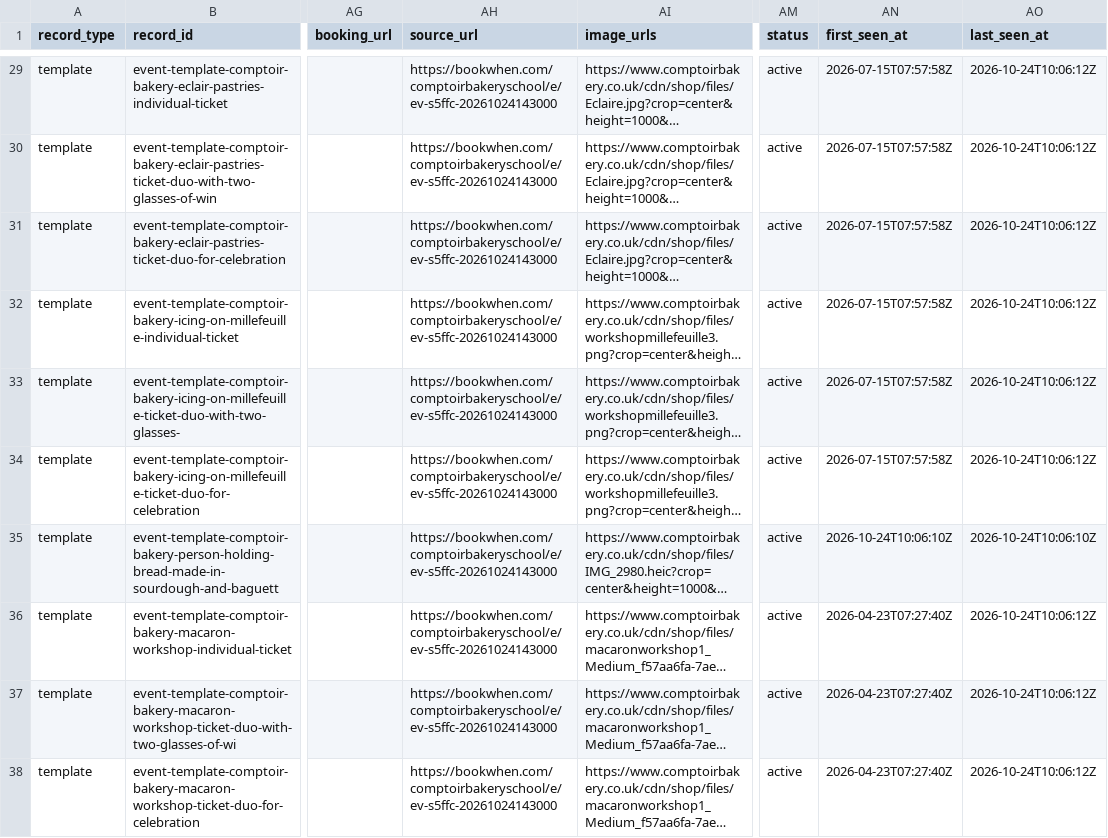
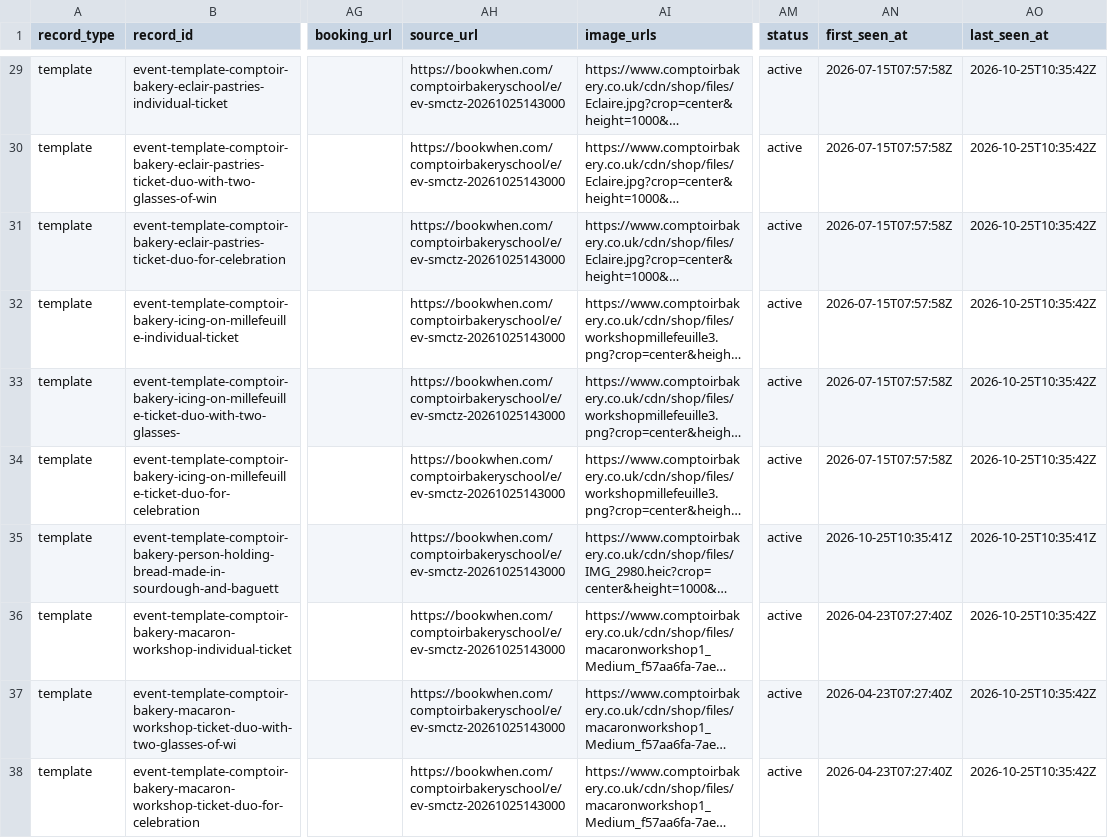
Before and after one commit to Auerlian/RostaScrapers, a CSV file: exports/events.csv, drawn as a sheet; only a part is shown, gaps mark what is left out; long unchanged cells end in …; the diff covers the shown part only; the diff names each change by its address in the sheet, - before the commit and + after, or states it on an @@ line.

```diff
--- a/exports/events.csv
+++ b/exports/events.csv
-AH29:AH38 (source_url): https://bookwhen.com/comptoirbakeryschool/e/ev-s5ffc-20261024143000
+AH29:AH38 (source_url): https://bookwhen.com/comptoirbakeryschool/e/ev-smctz-20261025143000
-AO29:AO34 (last_seen_at): 2026-10-24T10:06:12Z
+AO29:AO34 (last_seen_at): 2026-10-25T10:35:42Z
-AN35 (first_seen_at): 2026-10-24T10:06:10Z
+AN35 (first_seen_at): 2026-10-25T10:35:41Z
-AO35 (last_seen_at): 2026-10-24T10:06:10Z
+AO35 (last_seen_at): 2026-10-25T10:35:41Z
-AO36:AO38 (last_seen_at): 2026-10-24T10:06:12Z
+AO36:AO38 (last_seen_at): 2026-10-25T10:35:42Z
```
Also changed, not shown: 58 edited cells elsewhere in this file, exports/locations.csv, 4 other files.
